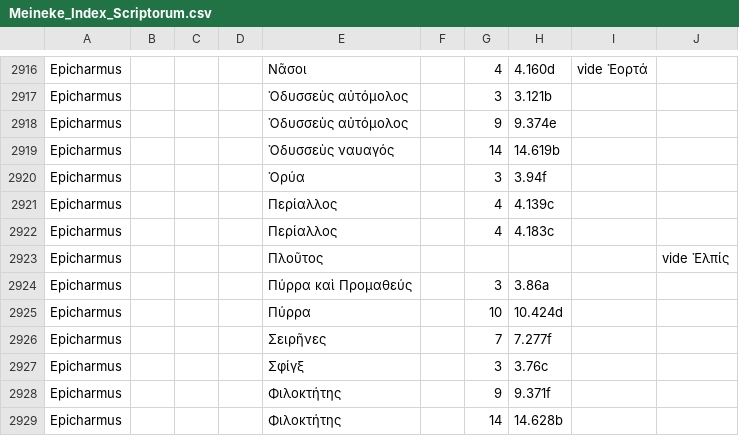
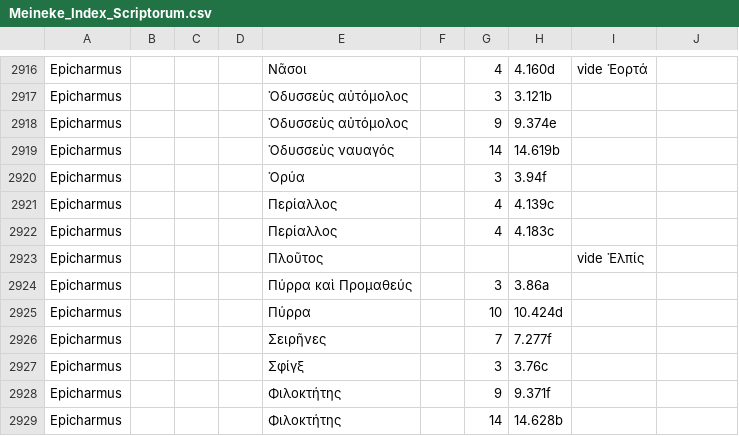
Before and after one commit to DigitalAthenaeus/indexes, a CSV file: Meineke_Index_Scriptorum.csv, drawn as a sheet; only a part is shown, gaps mark what is left out.

Commit message:
fixed line 2923

```diff
--- a/Meineke_Index_Scriptorum.csv
+++ b/Meineke_Index_Scriptorum.csv
@@ -2922,3 +2922,3 @@
 "Epicharmus","","","","Περίαλλος","","4","4.183c","",""
-"Epicharmus","","","","Πλοῦτος","","","","","vide Ἐλπίς","",""
+"Epicharmus","","","","Πλοῦτος","","","","vide Ἐλπίς",""
 "Epicharmus","","","","Πύρρα καὶ Προμαθεύς","","3","3.86a","",""
```
